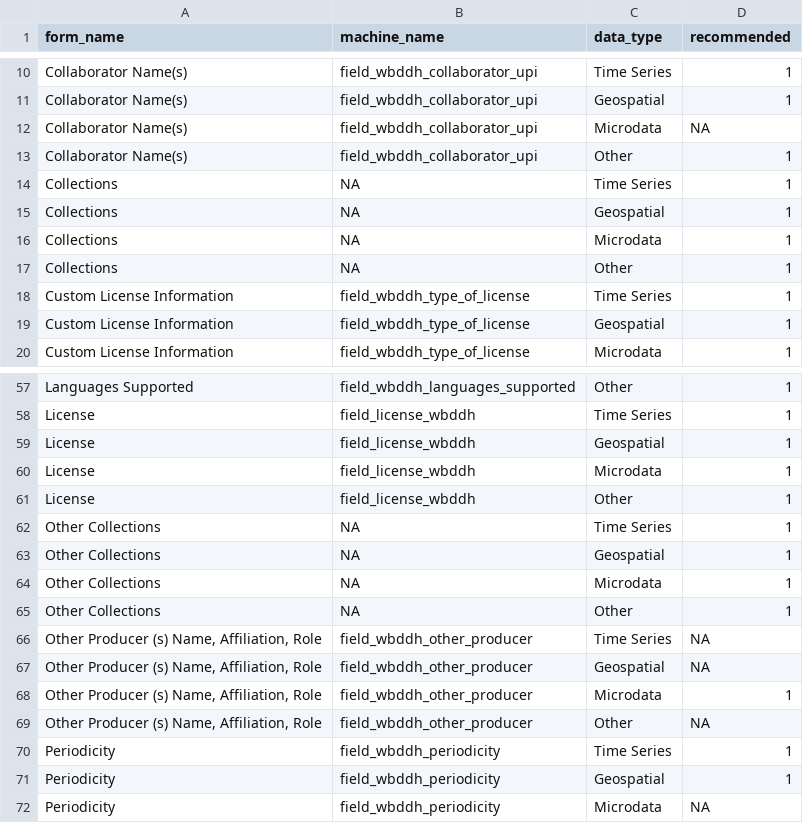
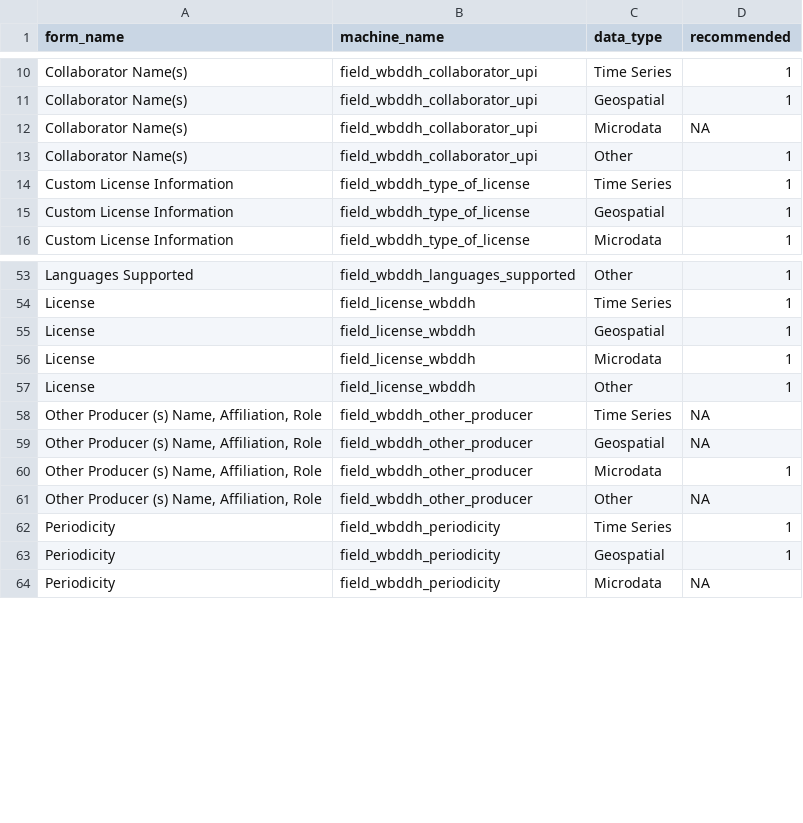
Before and after one commit to tonyfujs/ddhqa, a CSV file: data-raw/recommended_fields.csv, drawn as a sheet; only a part is shown, gaps mark what is left out.

Commit message:
Remove fields with no machine names

```diff
--- a/data-raw/recommended_fields.csv
+++ b/data-raw/recommended_fields.csv
@@ -13,6 +13,2 @@ Collaborator Name(s),field_wbddh_collaborator_upi,Microdata,NA
 Collaborator Name(s),field_wbddh_collaborator_upi,Other,1
-Collections,NA,Time Series,1
-Collections,NA,Geospatial,1
-Collections,NA,Microdata,1
-Collections,NA,Other,1
 Custom License Information,field_wbddh_type_of_license,Time Series,1
@@ -61,6 +57,2 @@ License,field_license_wbddh,Microdata,1
 License,field_license_wbddh,Other,1
-Other Collections,NA,Time Series,1
-Other Collections,NA,Geospatial,1
-Other Collections,NA,Microdata,1
-Other Collections,NA,Other,1
 "Other Producer (s) Name, Affiliation, Role",field_wbddh_other_producer,Time Series,NA
```
Also changed, not shown: 1 other file.
